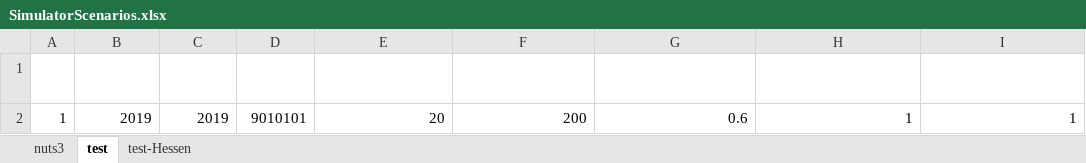
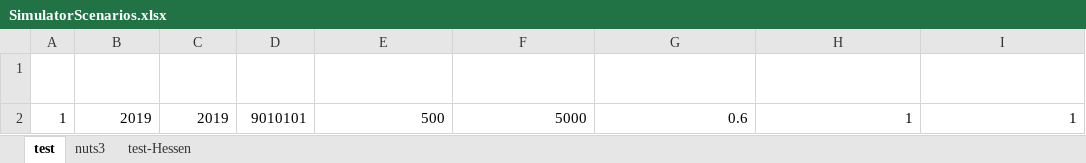
Before and after one commit to SongminYu/render, an Excel workbook: projects/test_building/input/SimulatorScenarios.xlsx, sheet test, drawn as a sheet; only a part is shown; values as stored, in another font and other column widths than the file's, no borders; table styles not drawn; the diff names each change by its address in the sheet, - before the commit and + after, or states it on an @@ line.

```diff
--- a/projects/test_building/input/SimulatorScenarios.xlsx (sheet test)
+++ b/projects/test_building/input/SimulatorScenarios.xlsx (sheet test)
@@ sheet tab order changed: test | nuts3 | test-Hessen @@
-E2 (building_num_min): 20
+E2 (building_num_min): 500
-F2 (building_num_max): 200
+F2 (building_num_max): 5000
```
Also changed, not shown: 1 other file.
